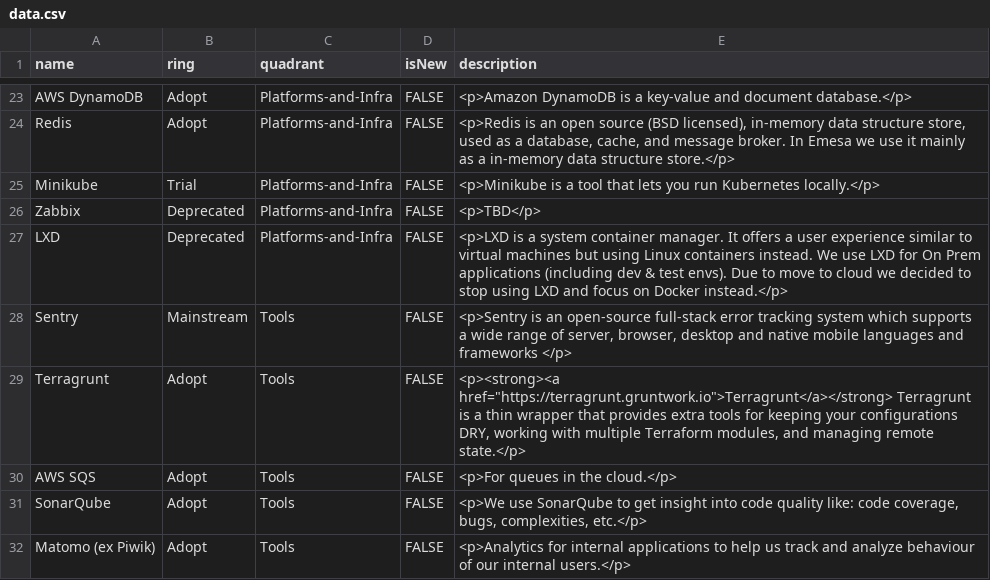
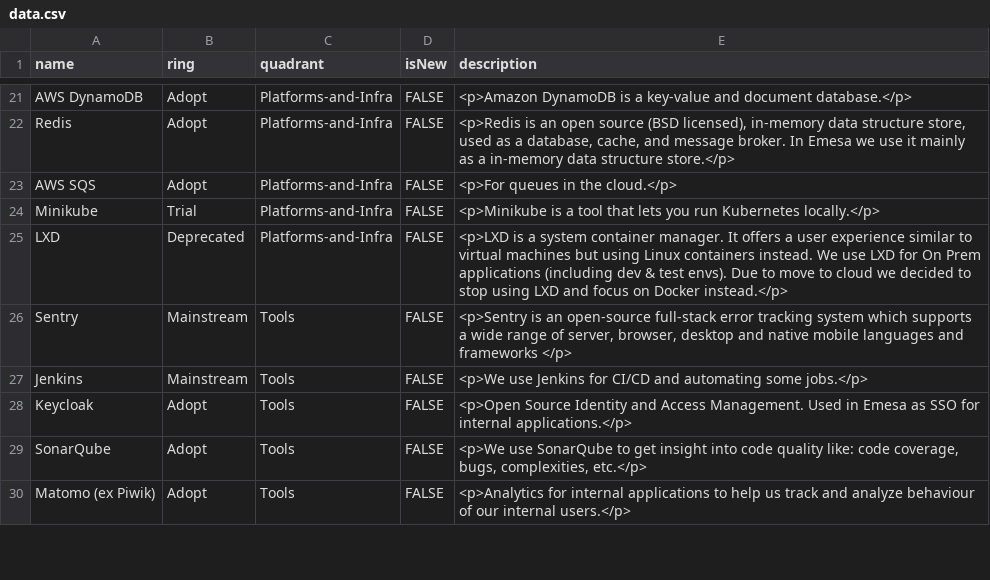
Before and after one commit to EmesaDEV/technology-radar, a CSV file: data.csv, drawn as a sheet; only a part is shown, gaps mark what is left out; the diff covers the shown part only.

Commit message:
Reorganized some entries related to DevOps

```diff
--- a/data.csv
+++ b/data.csv
@@ -27,8 +22,8 @@ AWS DynamoDB,Adopt,Platforms-and-Infra,FALSE,<p>Amazon DynamoDB is a key-value a
 Redis ,Adopt,Platforms-and-Infra,FALSE,"<p>Redis is an open source (BSD licensed), in-memory data structure store, used as a database, cache, and message broker. In Emesa we use it mainly as a  in-memory data structure store.</p>"
+AWS SQS,Adopt,Platforms-and-Infra,FALSE,<p>For queues in the cloud.</p>
 Minikube,Trial,Platforms-and-Infra,FALSE,<p>Minikube is a tool that lets you run Kubernetes locally.</p>
-Zabbix,Deprecated,Platforms-and-Infra,FALSE,<p>TBD</p>
 LXD,Deprecated,Platforms-and-Infra,FALSE,<p>LXD is a system container manager. It offers a user experience similar to virtual machines but using Linux containers instead. We use LXD for On Prem applications (including dev & test envs). Due to move to cloud we decided to stop using LXD and focus on Docker instead.</p>
 Sentry,Mainstream,Tools,FALSE,"<p>Sentry is an open-source full-stack error tracking system which supports a wide range of server, browser, desktop and native mobile languages and frameworks </p>"
-Terragrunt,Adopt,Tools,FALSE,"<p><strong><a href=""https://terragrunt.gruntwork.io"">Terragrunt</a></strong> Terragrunt is a thin wrapper that provides extra tools for keeping your configurations DRY, working with multiple Terraform modules, and managing remote state.</p>"
-AWS SQS,Adopt,Tools,FALSE,<p>For queues in the cloud.</p>
+Jenkins,Mainstream,Tools,FALSE,"<p>We use Jenkins for CI/CD and automating some jobs.</p>"
+Keycloak,Adopt,Tools,FALSE,<p>Open Source Identity and Access Management. Used in Emesa as SSO for internal applications.</p>
 SonarQube,Adopt,Tools,FALSE,"<p>We use SonarQube to get insight into code quality like: code coverage, bugs, complexities, etc.</p>"
```
Also changed, not shown: 3 added rows, 3 removed rows and 4 edited cells elsewhere in this file.
